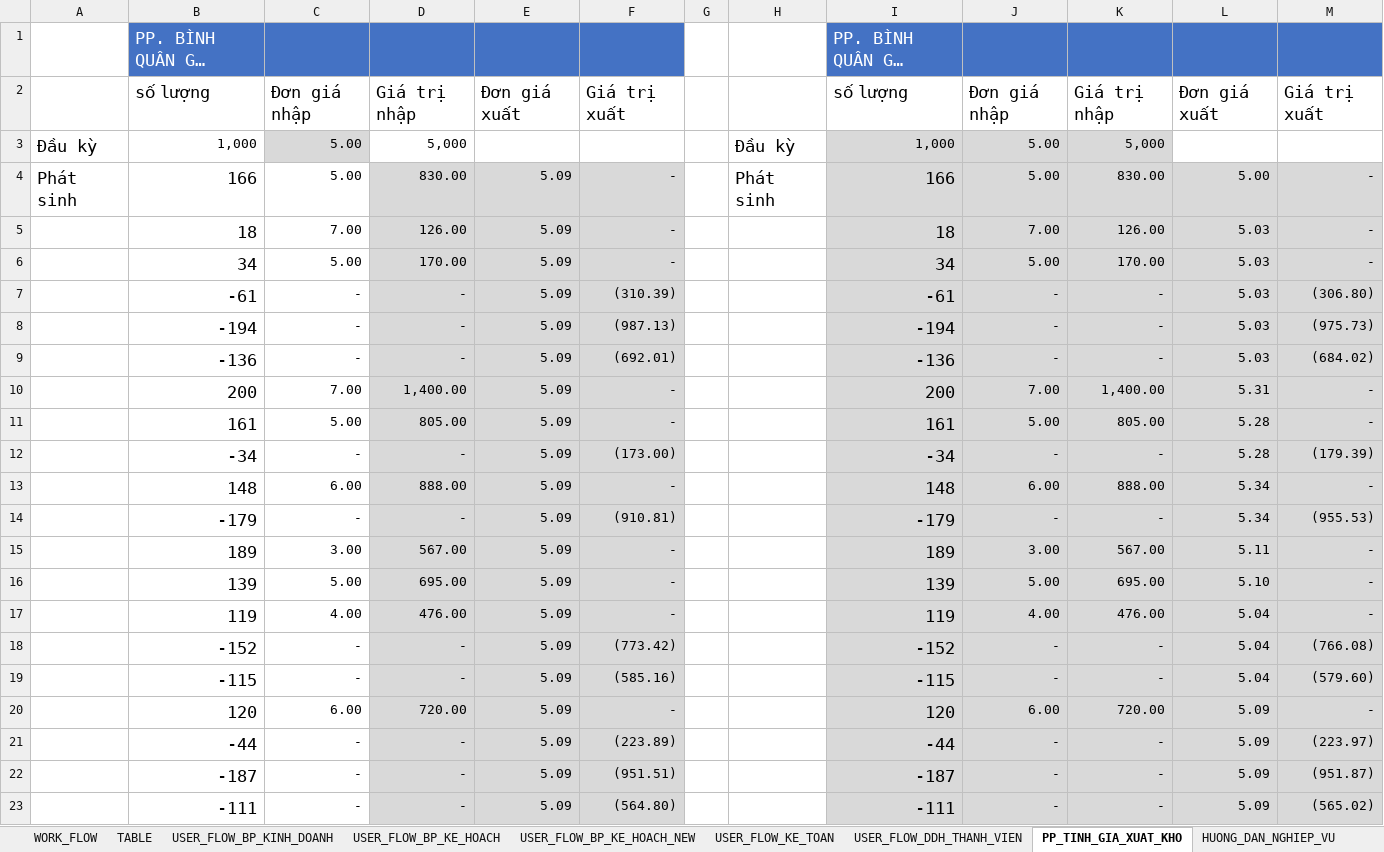
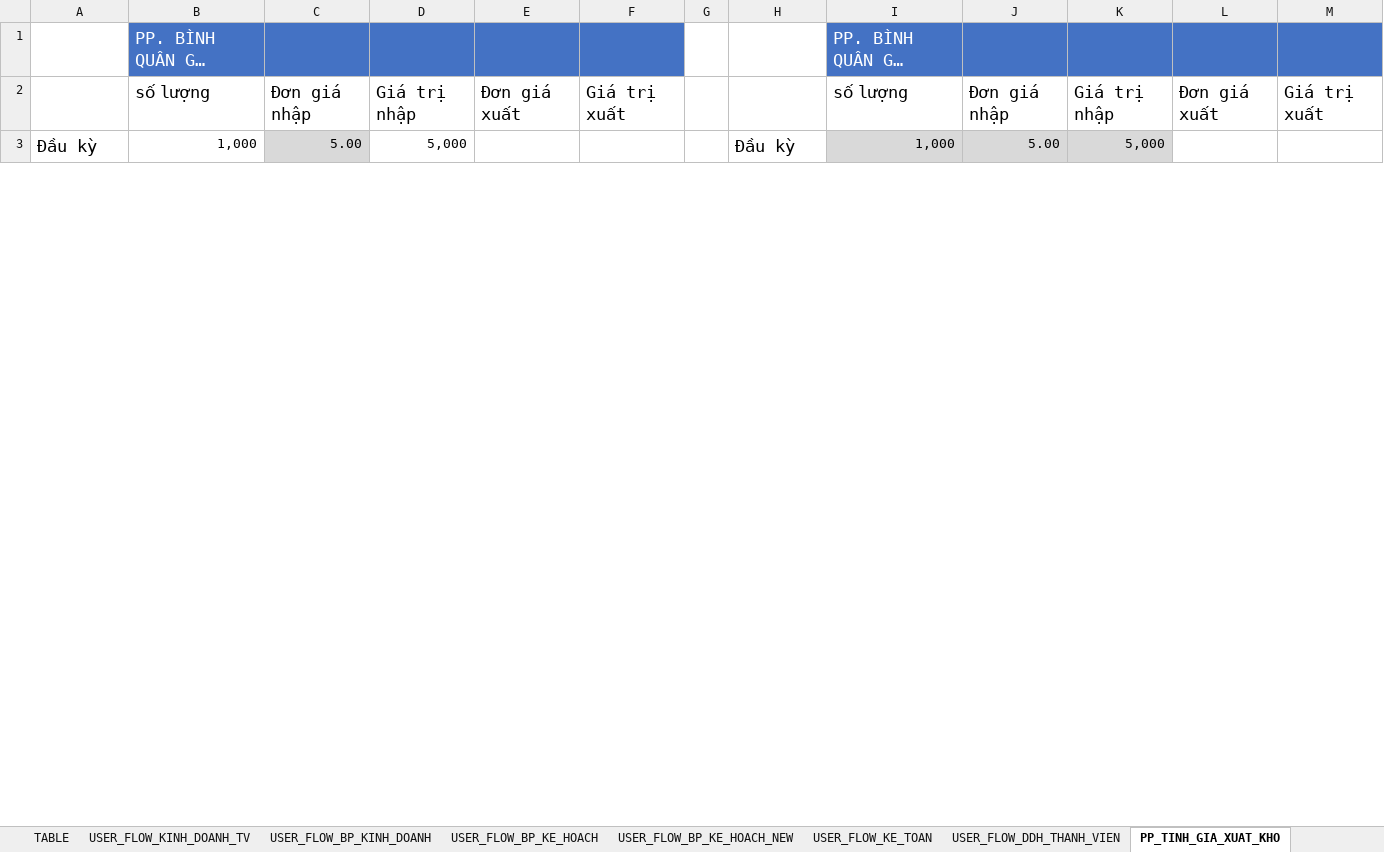
Before and after one commit to NGUYEN-LONG-BS/VBA_MINI_PROJECTS, an Excel workbook: VB05_QUAN_LY_KHO/NHAT_KY_THIET_KE_DATABASE.xlsm, sheet PP_TINH_GIA_XUAT_KHO, drawn as a sheet; only a part is shown; long unchanged cells end in …; values as stored, in another font and other column widths than the file's, no borders; charts and pictures not drawn; removed rows and columns are numbered as before the commit, all else as after; the diff covers the shown part only; the diff names each change by its address in the sheet, - before the commit and + after, or states it on an @@ line.

Commit message:
commit

```diff
--- a/VB05_QUAN_LY_KHO/NHAT_KY_THIET_KE_DATABASE.xlsm (sheet PP_TINH_GIA_XUAT_KHO)
+++ b/VB05_QUAN_LY_KHO/NHAT_KY_THIET_KE_DATABASE.xlsm (sheet PP_TINH_GIA_XUAT_KHO)
+sheet tab: USER_FLOW_KINH_DOANH_TV
-row 4: Phát sinh | 166 | 5.00 | 830.00 | 5.09 | - |  | Phát sinh | 166 | 5.00 | 830.00 | 5.00 | -
-row 5:  | 18 | 7.00 | 126.00 | 5.09 | - |  |  | 18 | 7.00 | 126.00 | 5.03 | -
-row 6:  | 34 | 5.00 | 170.00 | 5.09 | - |  |  | 34 | 5.00 | 170.00 | 5.03 | -
-row 7:  | -61 | - | - | 5.09 | (310.39) |  |  | -61 | - | - | 5.03 | (306.80)
-row 8:  | -194 | - | - | 5.09 | (987.13) |  |  | -194 | - | - | 5.03 | (975.73)
-row 9:  | -136 | - | - | 5.09 | (692.01) |  |  | -136 | - | - | 5.03 | (684.02)
-row 10:  | 200 | 7.00 | 1,400.00 | 5.09 | - |  |  | 200 | 7.00 | 1,400.00 | 5.31 | -
-row 11:  | 161 | 5.00 | 805.00 | 5.09 | - |  |  | 161 | 5.00 | 805.00 | 5.28 | -
-row 12:  | -34 | - | - | 5.09 | (173.00) |  |  | -34 | - | - | 5.28 | (179.39)
-row 13:  | 148 | 6.00 | 888.00 | 5.09 | - |  |  | 148 | 6.00 | 888.00 | 5.34 | -
-row 14:  | -179 | - | - | 5.09 | (910.81) |  |  | -179 | - | - | 5.34 | (955.53)
-row 15:  | 189 | 3.00 | 567.00 | 5.09 | - |  |  | 189 | 3.00 | 567.00 | 5.11 | -
-row 16:  | 139 | 5.00 | 695.00 | 5.09 | - |  |  | 139 | 5.00 | 695.00 | 5.10 | -
-row 17:  | 119 | 4.00 | 476.00 | 5.09 | - |  |  | 119 | 4.00 | 476.00 | 5.04 | -
-row 18:  | -152 | - | - | 5.09 | (773.42) |  |  | -152 | - | - | 5.04 | (766.08)
-row 19:  | -115 | - | - | 5.09 | (585.16) |  |  | -115 | - | - | 5.04 | (579.60)
-row 20:  | 120 | 6.00 | 720.00 | 5.09 | - |  |  | 120 | 6.00 | 720.00 | 5.09 | -
-row 21:  | -44 | - | - | 5.09 | (223.89) |  |  | -44 | - | - | 5.09 | (223.97)
-row 22:  | -187 | - | - | 5.09 | (951.51) |  |  | -187 | - | - | 5.09 | (951.87)
-row 23:  | -111 | - | - | 5.09 | (564.80) |  |  | -111 | - | - | 5.09 | (565.02)
```
Also changed, not shown: 27 added rows, 7 removed rows and 1 edited cell elsewhere in this sheet, charts or pictures.
